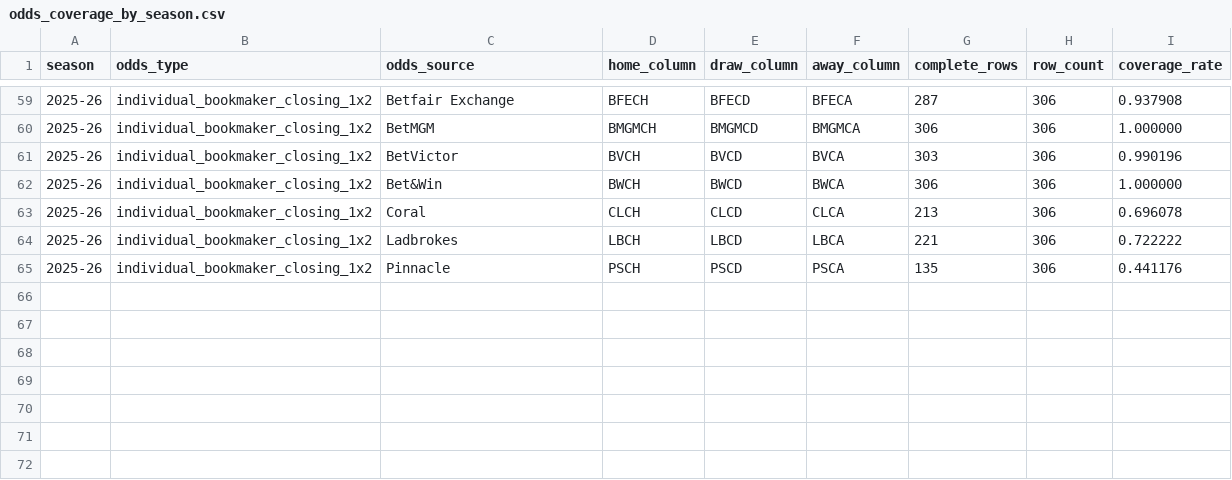
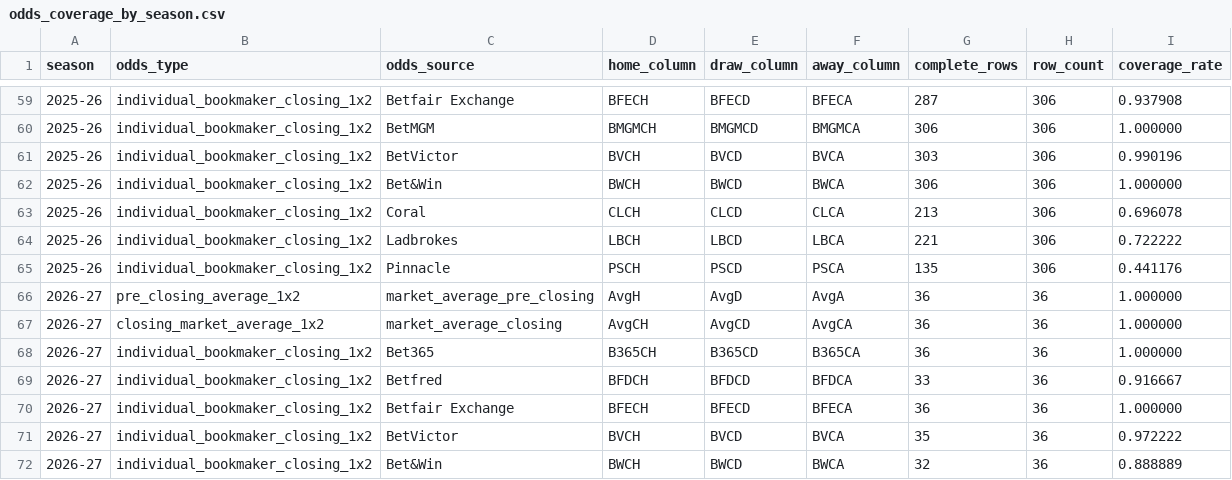
Before and after one commit to Introspectation/AI_SuperLig, a CSV file: reports/odds_coverage_by_season.csv, drawn as a sheet; only a part is shown, gaps mark what is left out; the diff names each change by its address in the sheet, - before the commit and + after, or states it on an @@ line.

```diff
--- a/reports/odds_coverage_by_season.csv
+++ b/reports/odds_coverage_by_season.csv
+row 66: 2026-27 | pre_closing_average_1x2 | market_average_pre_closing | AvgH | AvgD | AvgA | 36 | 36 | 1.000000
+row 67: 2026-27 | closing_market_average_1x2 | market_average_closing | AvgCH | AvgCD | AvgCA | 36 | 36 | 1.000000
+row 68: 2026-27 | individual_bookmaker_closing_1x2 | Bet365 | B365CH | B365CD | B365CA | 36 | 36 | 1.000000
+row 69: 2026-27 | individual_bookmaker_closing_1x2 | Betfred | BFDCH | BFDCD | BFDCA | 33 | 36 | 0.916667
+row 70: 2026-27 | individual_bookmaker_closing_1x2 | Betfair Exchange | BFECH | BFECD | BFECA | 36 | 36 | 1.000000
+row 71: 2026-27 | individual_bookmaker_closing_1x2 | BetVictor | BVCH | BVCD | BVCA | 35 | 36 | 0.972222
+row 72: 2026-27 | individual_bookmaker_closing_1x2 | Bet&Win | BWCH | BWCD | BWCA | 32 | 36 | 0.888889
```
Also changed, not shown: reports/field_coverage_by_season.csv, reports/missingness_by_season.csv, 32 other files.
